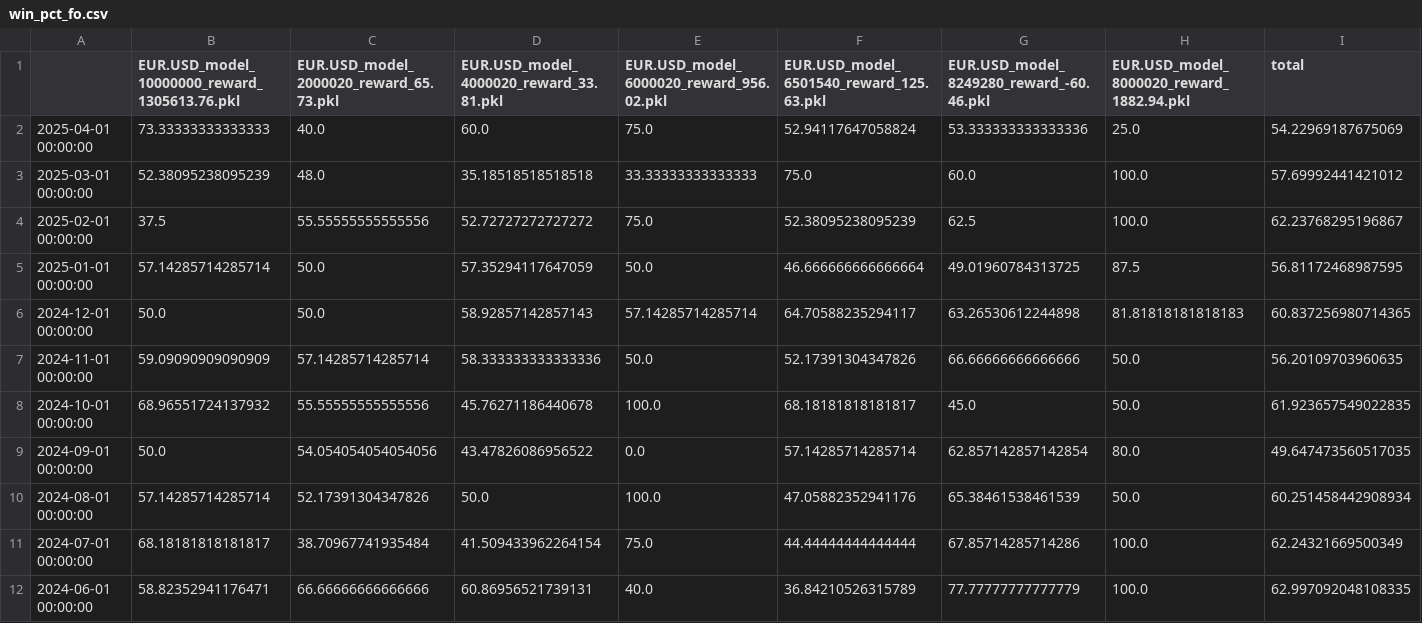
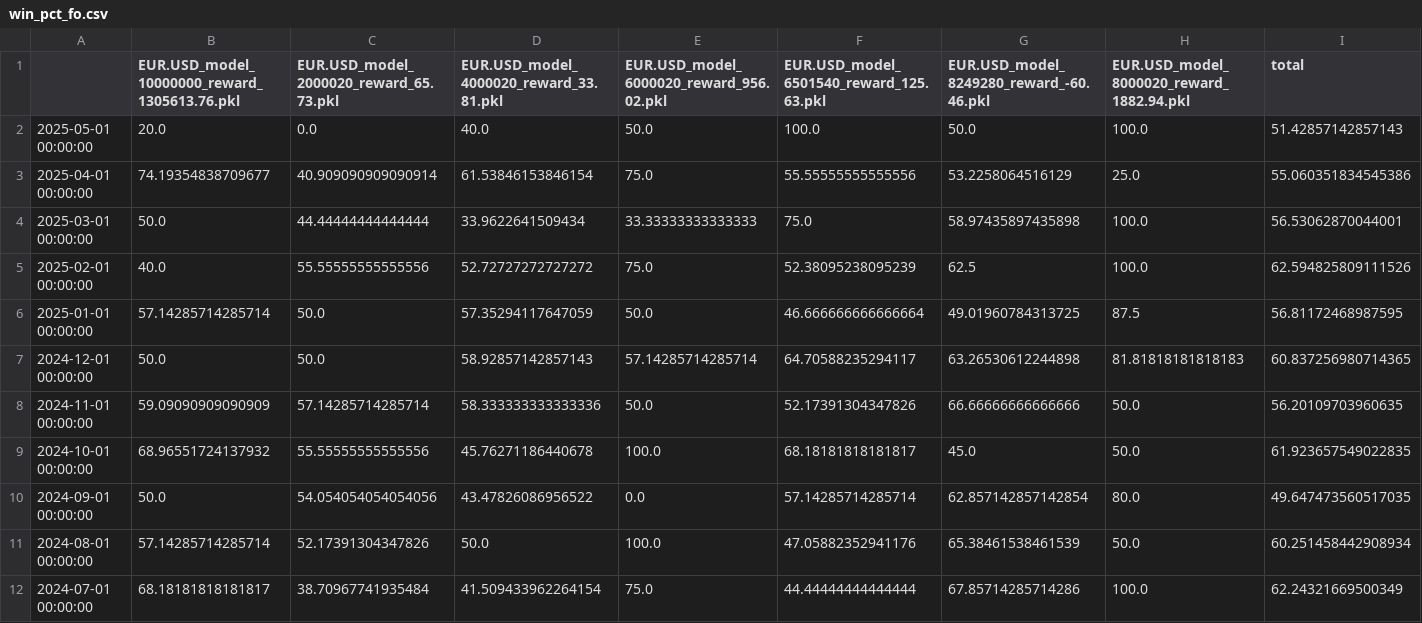
Before and after one commit to speedlab1/speedlab_monitoring, a CSV file: src/data/win_pct_fo.csv, drawn as a sheet; only a part is shown; the shorter side is filled out with more unchanged rows.

```diff
--- a/src/data/win_pct_fo.csv
+++ b/src/data/win_pct_fo.csv
@@ -1,5 +1,6 @@
 ,EUR.USD_model_10000000_reward_1305613.76.pkl,EUR.USD_model_2000020_reward_65.73.pkl,EUR.USD_model_4000020_reward_33.81.pkl,EUR.USD_model_6000020_reward_956.02.pkl,EUR.USD_model_6501540_reward_125.63.pkl,EUR.USD_model_8249280_reward_-60.46.pkl,EUR.USD_model_8000020_reward_1882.94.pkl,total
-2025-04-01 00:00:00,73.33333333333333,40.0,60.0,75.0,52.94117647058824,53.333333333333336,25.0,54.22969187675069
-2025-03-01 00:00:00,52.38095238095239,48.0,35.18518518518518,33.33333333333333,75.0,60.0,100.0,57.69992441421012
-2025-02-01 00:00:00,37.5,55.55555555555556,52.72727272727272,75.0,52.38095238095239,62.5,100.0,62.23768295196867
+2025-05-01 00:00:00,20.0,0.0,40.0,50.0,100.0,50.0,100.0,51.42857142857143
+2025-04-01 00:00:00,74.19354838709677,40.909090909090914,61.53846153846154,75.0,55.55555555555556,53.2258064516129,25.0,55.060351834545386
+2025-03-01 00:00:00,50.0,44.44444444444444,33.9622641509434,33.33333333333333,75.0,58.97435897435898,100.0,56.53062870044001
+2025-02-01 00:00:00,40.0,55.55555555555556,52.72727272727272,75.0,52.38095238095239,62.5,100.0,62.594825809111526
 2025-01-01 00:00:00,57.14285714285714,50.0,57.35294117647059,50.0,46.666666666666664,49.01960784313725,87.5,56.81172468987595
```
Also changed, not shown: src/data/current_cry_w.csv, src/data/current_sto.csv, 22 other files.
